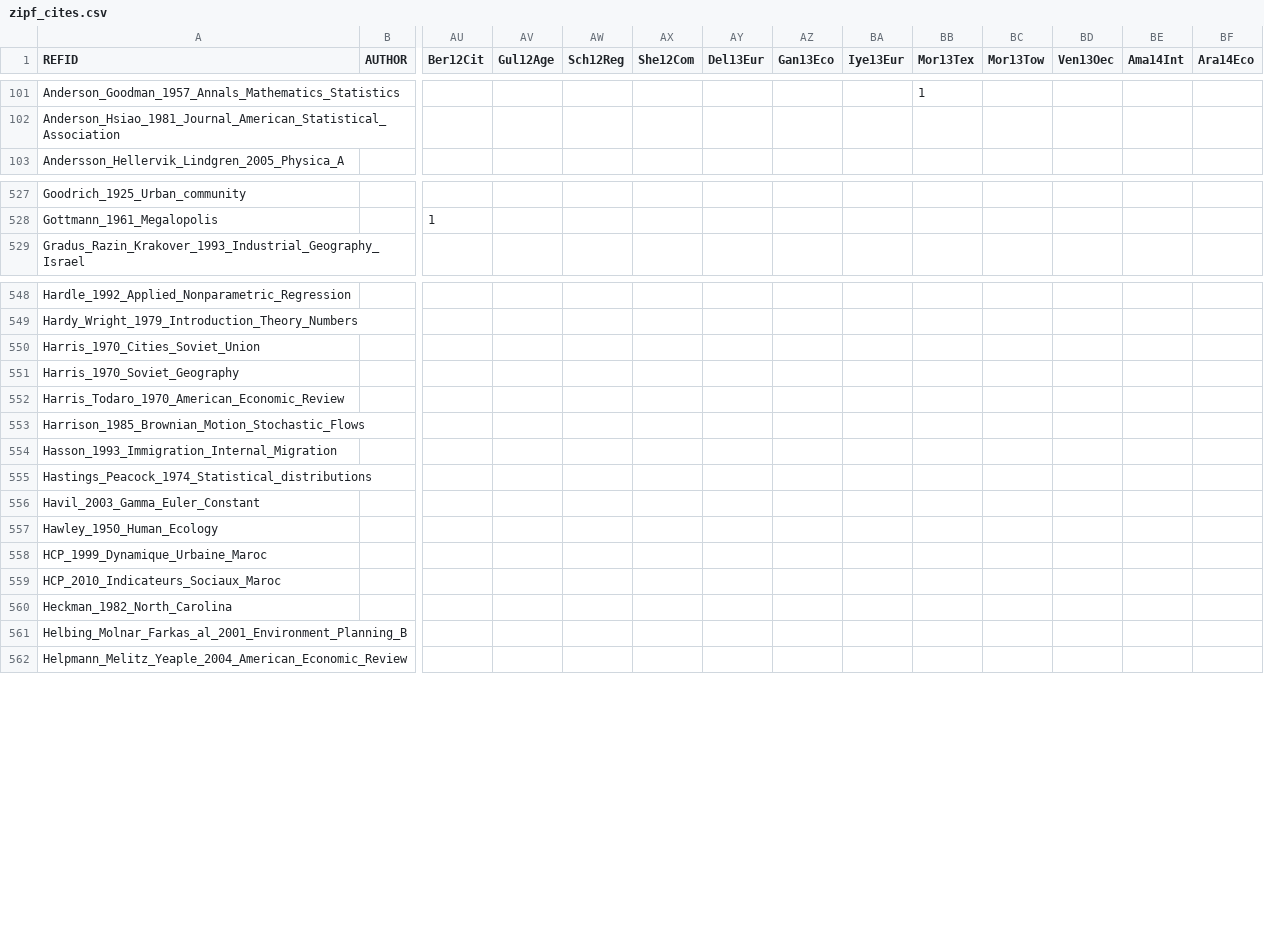
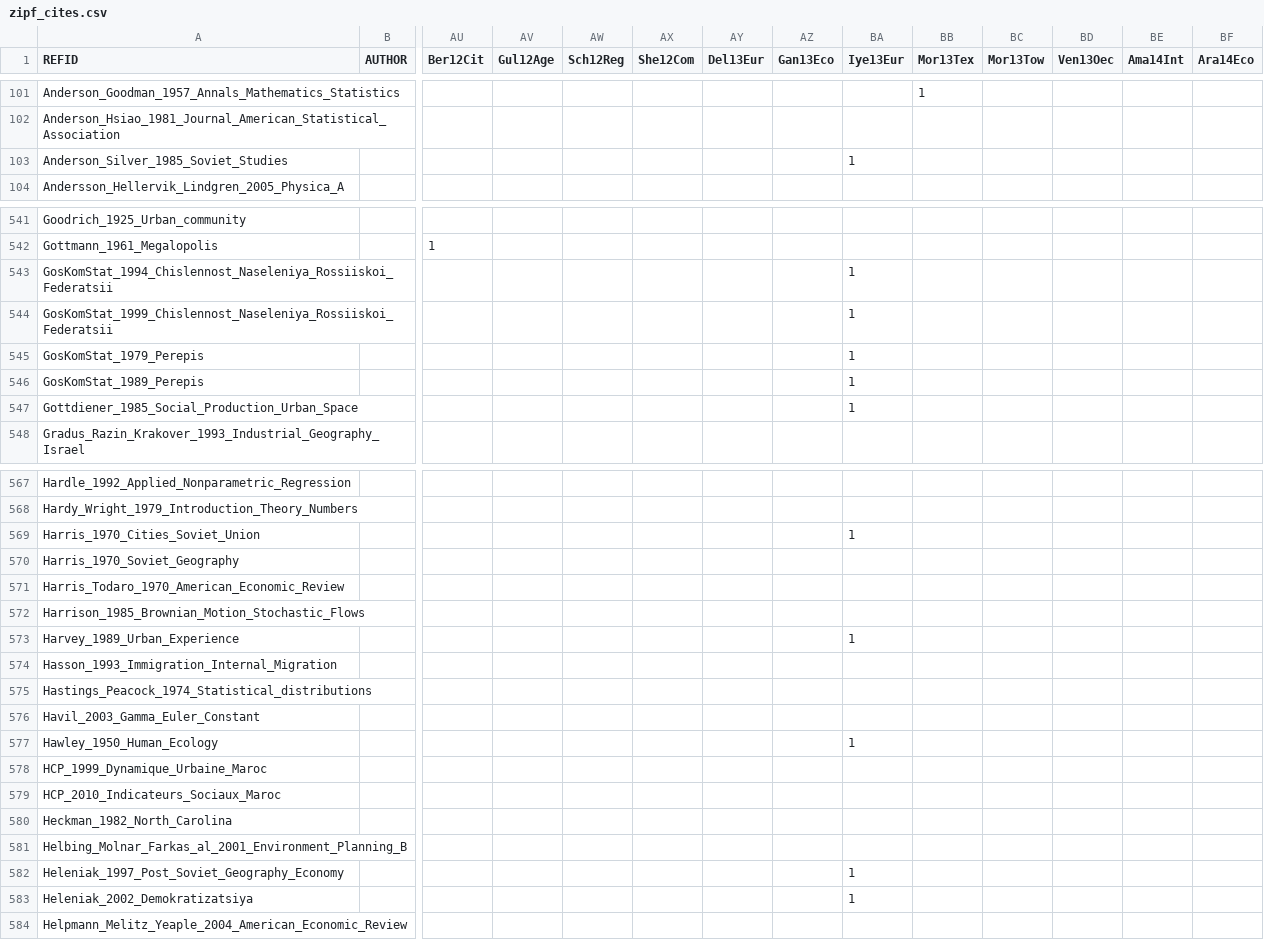
Before and after one commit to ClementineCttn/MetaZipf, a CSV file: data/zipf_cites.csv, drawn as a sheet; only a part is shown, gaps mark what is left out; addresses are those after the commit; rows hold the shown columns only; the diff covers the shown part only; the diff names each change by its address in the sheet, - before the commit and + after, or states it on an @@ line.

Commit message:
citations Iye13

```diff
--- a/data/zipf_cites.csv
+++ b/data/zipf_cites.csv
+row 103: Anderson_Silver_1985_Soviet_Studies |  |  |  |  |  |  |  | 1
+row 543: GosKomStat_1994_Chislennost_Naseleniya_Rossiiskoi_Federatsii |  |  |  |  |  |  |  | 1
+row 544: GosKomStat_1999_Chislennost_Naseleniya_Rossiiskoi_Federatsii |  |  |  |  |  |  |  | 1
+row 545: GosKomStat_1979_Perepis |  |  |  |  |  |  |  | 1
+row 546: GosKomStat_1989_Perepis |  |  |  |  |  |  |  | 1
+row 547: Gottdiener_1985_Social_Production_Urban_Space |  |  |  |  |  |  |  | 1
-BA569 (Iye13Eur): (empty)
+BA569 (Iye13Eur): 1
+row 573: Harvey_1989_Urban_Experience |  |  |  |  |  |  |  | 1
-BA577 (Iye13Eur): (empty)
+BA577 (Iye13Eur): 1
+row 582: Heleniak_1997_Post_Soviet_Geography_Economy |  |  |  |  |  |  |  | 1
+row 583: Heleniak_2002_Demokratizatsiya |  |  |  |  |  |  |  | 1
```
Also changed, not shown: 27 added rows and 12 edited cells elsewhere in this file.
